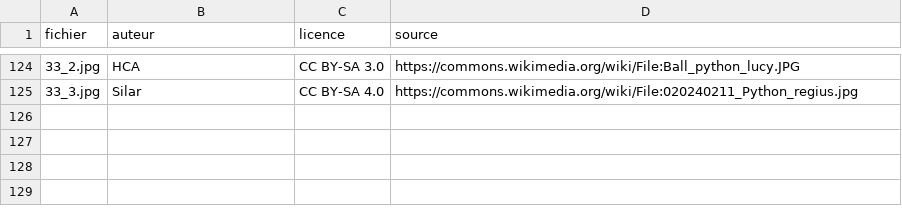
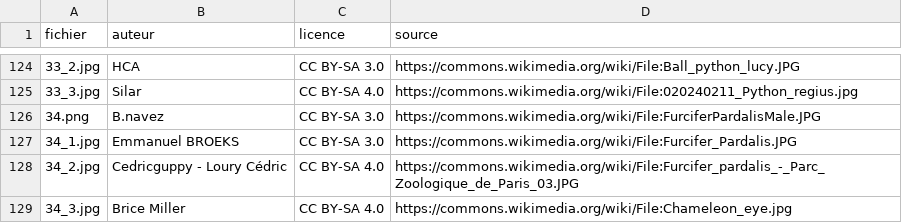
Before and after one commit to louisecahard18-dotcom/zoo, a CSV file: images/credits.csv, drawn as a sheet; only a part is shown, gaps mark what is left out.

```diff
--- a/images/credits.csv
+++ b/images/credits.csv
@@ -125 +125,5 @@ fichier;auteur;licence;source
 33_3.jpg;Silar;CC BY-SA 4.0;https://commons.wikimedia.org/wiki/File:020240211_Python_regius.jpg
+34.png;B.navez;CC BY-SA 3.0;https://commons.wikimedia.org/wiki/File:FurciferPardalisMale.JPG
+34_1.jpg;Emmanuel BROEKS;CC BY-SA 3.0;https://commons.wikimedia.org/wiki/File:Furcifer_Pardalis.JPG
+34_2.jpg;Cedricguppy - Loury Cédric;CC BY-SA 4.0;https://commons.wikimedia.org/wiki/File:Furcifer_pardalis_-_Parc_Zoologique_de_Paris_03.JPG
+34_3.jpg;Brice Miller;CC BY-SA 4.0;https://commons.wikimedia.org/wiki/File:Chameleon_eye.jpg
```
Also changed, not shown: 5 other files.
